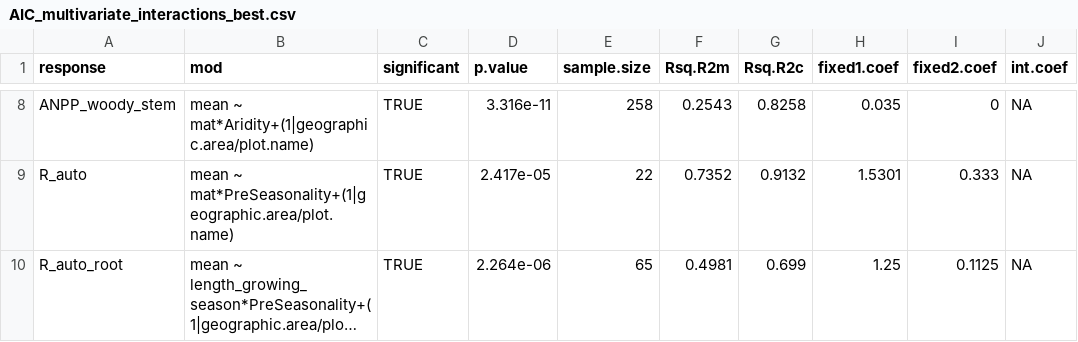
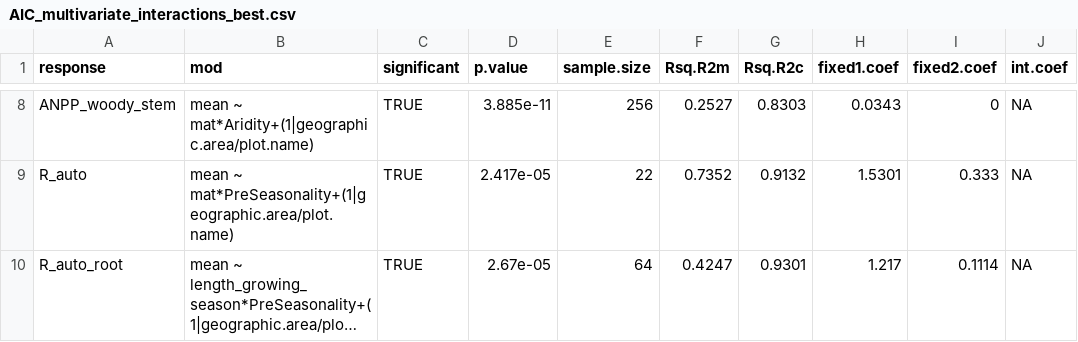
Before and after one commit to forc-db/Global_Productivity, a CSV file: results/tables/best_model_outputs/AIC_multivariate_interactions_best.csv, drawn as a sheet; only a part is shown, gaps mark what is left out; long unchanged cells end in …; the diff covers the shown part only; the diff names each change by its address in the sheet, - before the commit and + after, or states it on an @@ line.

```diff
--- a/results/tables/best_model_outputs/AIC_multivariate_interactions_best.csv
+++ b/results/tables/best_model_outputs/AIC_multivariate_interactions_best.csv
-D8 (p.value): 3.316e-11
+D8 (p.value): 3.885e-11
-E8 (sample.size): 258
+E8 (sample.size): 256
-F8 (Rsq.R2m): 0.2543
+F8 (Rsq.R2m): 0.2527
-G8 (Rsq.R2c): 0.8258
+G8 (Rsq.R2c): 0.8303
-H8 (fixed1.coef): 0.035
+H8 (fixed1.coef): 0.0343
-D10 (p.value): 2.264e-06
+D10 (p.value): 2.67e-05
-E10 (sample.size): 65
+E10 (sample.size): 64
-F10 (Rsq.R2m): 0.4981
+F10 (Rsq.R2m): 0.4247
-G10 (Rsq.R2c): 0.699
+G10 (Rsq.R2c): 0.9301
-H10 (fixed1.coef): 1.25
+H10 (fixed1.coef): 1.217
-I10 (fixed2.coef): 0.1125
+I10 (fixed2.coef): 0.1114
```
Also changed, not shown: 31 edited cells elsewhere in this file.
